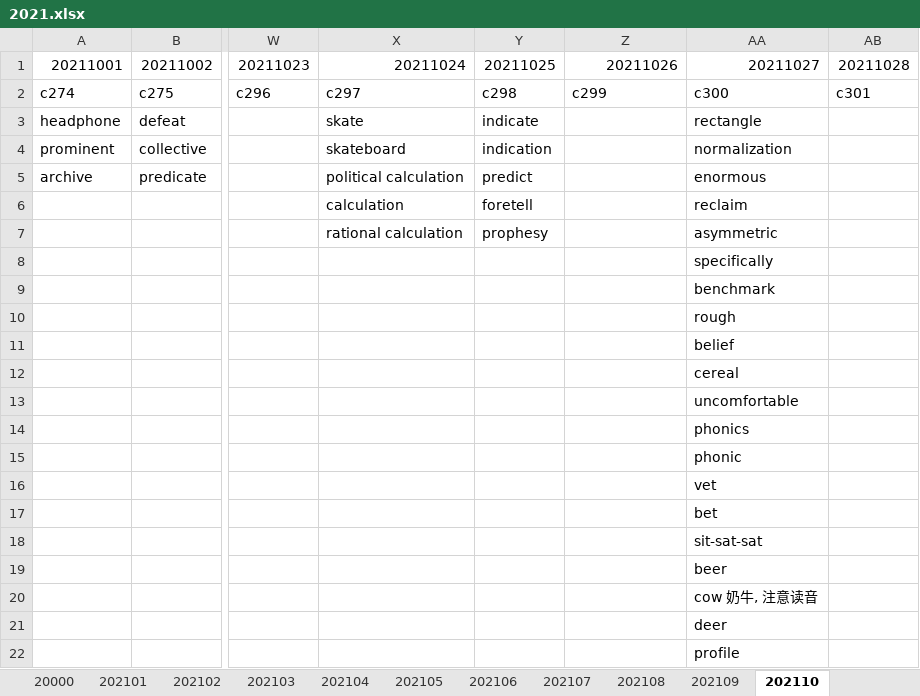
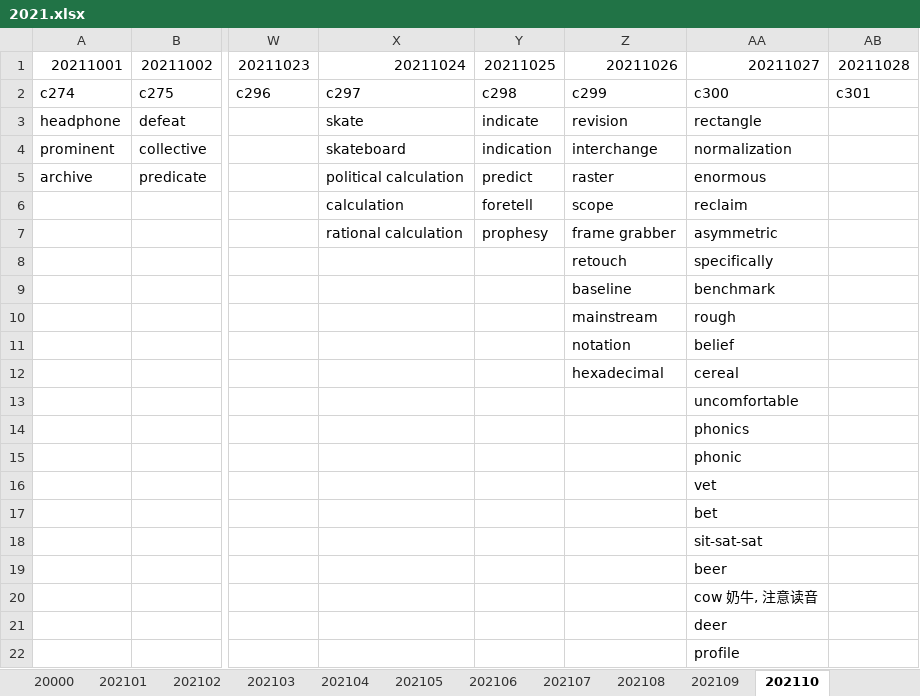
Before and after one commit to liws521/English, an Excel workbook: 2021.xlsx, sheet 202110, drawn as a sheet; only a part is shown, gaps mark what is left out; values as stored, in another font and other column widths than the file's, no borders; the diff names each change by its address in the sheet, - before the commit and + after, or states it on an @@ line.

Commit message:
20211026-Win

```diff
--- a/2021.xlsx (sheet 202110)
+++ b/2021.xlsx (sheet 202110)
-Z3: (empty)
+Z3: revision
-Z4: (empty)
+Z4: interchange
-Z5: (empty)
+Z5: raster
-Z6: (empty)
+Z6: scope
-Z7: (empty)
+Z7: frame grabber
-Z8: (empty)
+Z8: retouch
-Z9: (empty)
+Z9: baseline
-Z10: (empty)
+Z10: mainstream
-Z11: (empty)
+Z11: notation
-Z12: (empty)
+Z12: hexadecimal
```
